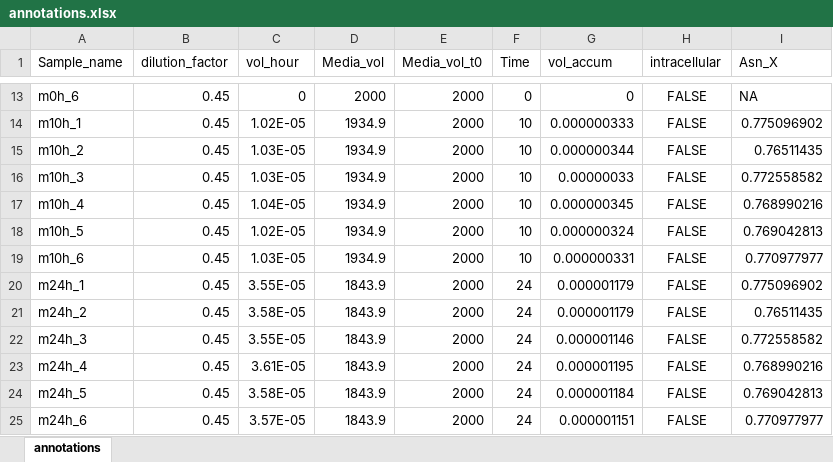
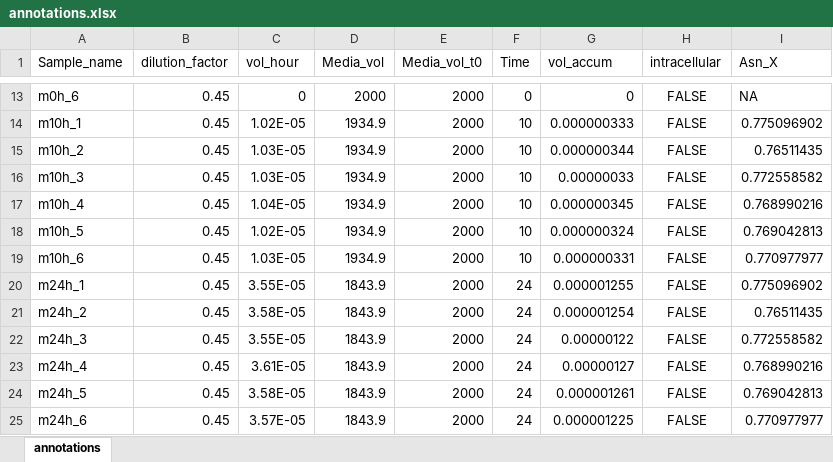
Before and after one commit to krdav/lab-work, an Excel workbook: H1299_143B_prot-nucl-quant/Asn-consumption-flux_143B/input/annotations.xlsx, sheet annotations, drawn as a sheet; only a part is shown, gaps mark what is left out; values as stored, in another font and other column widths than the file's, no borders; the diff names each change by its address in the sheet, - before the commit and + after, or states it on an @@ line.

```diff
--- a/H1299_143B_prot-nucl-quant/Asn-consumption-flux_143B/input/annotations.xlsx (sheet annotations)
+++ b/H1299_143B_prot-nucl-quant/Asn-consumption-flux_143B/input/annotations.xlsx (sheet annotations)
-G20 (vol_accum): 0.000001179
+G20 (vol_accum): 0.000001255
-G21 (vol_accum): 0.000001179
+G21 (vol_accum): 0.000001254
-G22 (vol_accum): 0.000001146
+G22 (vol_accum): 0.00000122
-G23 (vol_accum): 0.000001195
+G23 (vol_accum): 0.00000127
-G24 (vol_accum): 0.000001184
+G24 (vol_accum): 0.000001261
-G25 (vol_accum): 0.000001151
+G25 (vol_accum): 0.000001225
```
Also changed, not shown: H1299_143B_prot-nucl-quant/Asn-consumption-flux_143B/input/cells_per_well.xlsx, H1299_143B_prot-nucl-quant/Asn-consumption-flux_143B/output/imputed-conc.xlsx, 19 other files.
